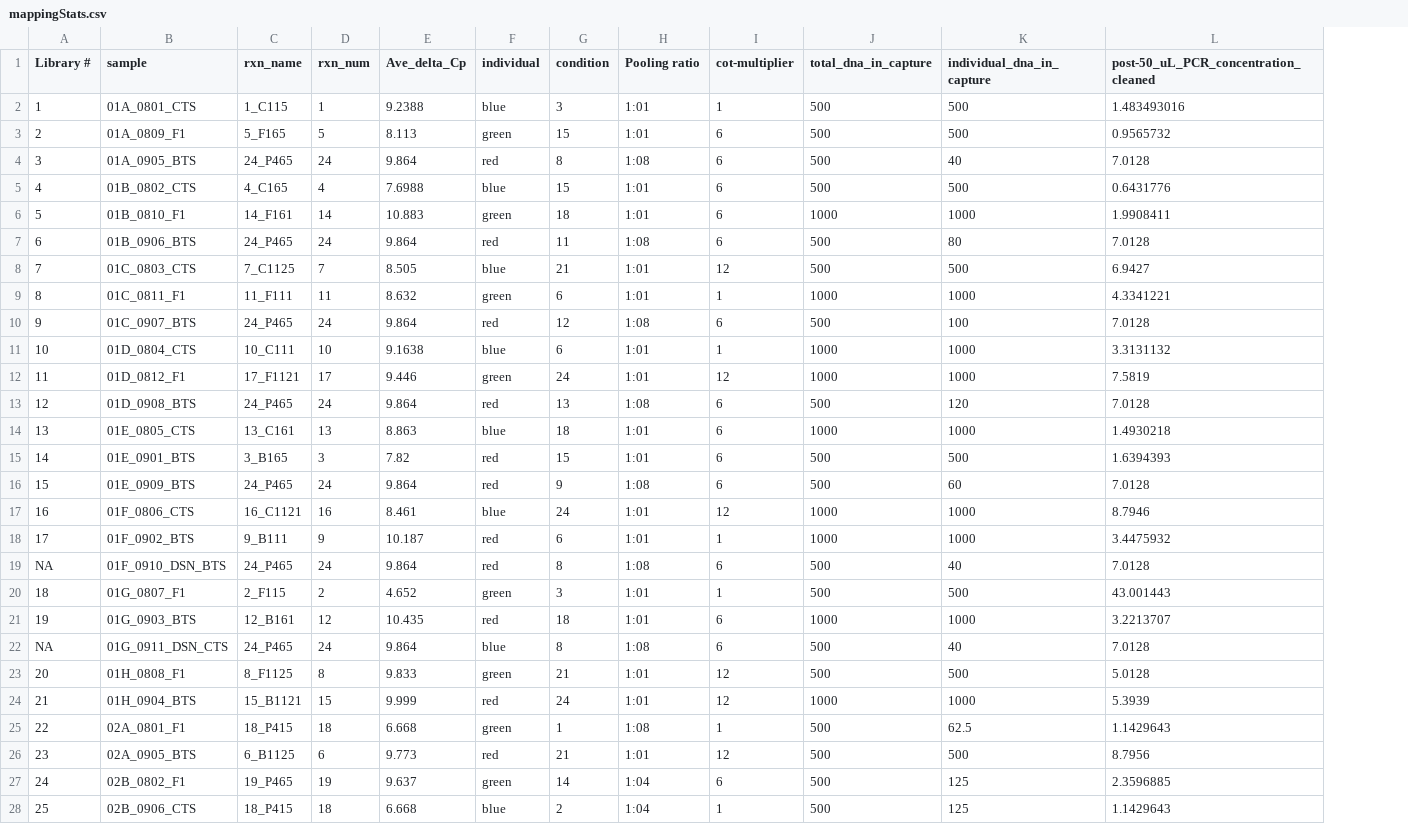
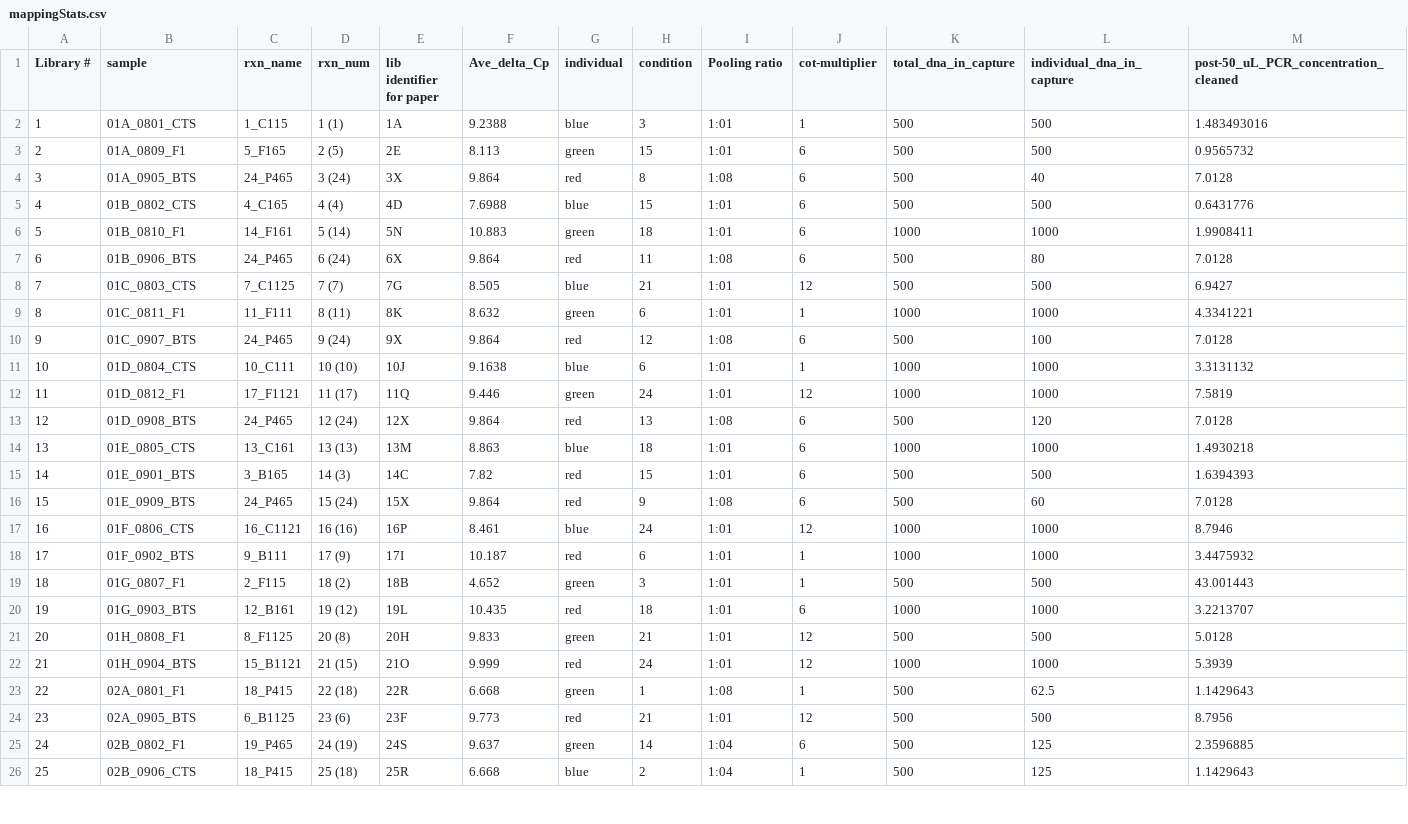
Before and after one commit to atcg/ambystomaCapture, a CSV file: mappingStats.csv, drawn as a sheet; only a part is shown; removed rows and columns are numbered as before the commit, all else as after; rows hold the shown columns only; the diff covers the shown part only; the diff names each change by its address in the sheet, - before the commit and + after, or states it on an @@ line.

Commit message:
Clarified mapping stats CSV and figure generation for paper

```diff
--- a/mappingStats.csv
+++ b/mappingStats.csv
+column E (lib identifier for paper), rows 2-26: 1A | 2E | 3X | 4D | 5N | 6X | 7G | 8K | 9X | 10J | 11Q | 12X | 13M | 14C | 15X | 16P | 17I | 18B | 19L | 20H | 21O | 22R | 23F | 24S | 25R
-D2 (rxn_num): 1
+D2 (rxn_num): 1 (1)
-D3 (rxn_num): 5
+D3 (rxn_num): 2 (5)
-D4 (rxn_num): 24
+D4 (rxn_num): 3 (24)
-D5 (rxn_num): 4
+D5 (rxn_num): 4 (4)
-D6 (rxn_num): 14
+D6 (rxn_num): 5 (14)
-D7 (rxn_num): 24
+D7 (rxn_num): 6 (24)
-D8 (rxn_num): 7
+D8 (rxn_num): 7 (7)
-D9 (rxn_num): 11
+D9 (rxn_num): 8 (11)
-D10 (rxn_num): 24
+D10 (rxn_num): 9 (24)
-D11 (rxn_num): 10
+D11 (rxn_num): 10 (10)
-D12 (rxn_num): 17
+D12 (rxn_num): 11 (17)
-D13 (rxn_num): 24
+D13 (rxn_num): 12 (24)
-D14 (rxn_num): 13
+D14 (rxn_num): 13 (13)
-D15 (rxn_num): 3
+D15 (rxn_num): 14 (3)
-D16 (rxn_num): 24
+D16 (rxn_num): 15 (24)
-D17 (rxn_num): 16
+D17 (rxn_num): 16 (16)
-D18 (rxn_num): 9
+D18 (rxn_num): 17 (9)
-row 19: NA | 01F_0910_DSN_BTS | 24_P465 | 24 | 9.864 | red | 8 | 1:08 | 6 | 500 | 40 | 7.0128
-D19 (rxn_num): 2
+D19 (rxn_num): 18 (2)
-D20 (rxn_num): 12
+D20 (rxn_num): 19 (12)
-row 22: NA | 01G_0911_DSN_CTS | 24_P465 | 24 | 9.864 | blue | 8 | 1:08 | 6 | 500 | 40 | 7.0128
-D21 (rxn_num): 8
+D21 (rxn_num): 20 (8)
-D22 (rxn_num): 15
+D22 (rxn_num): 21 (15)
-D23 (rxn_num): 18
+D23 (rxn_num): 22 (18)
-D24 (rxn_num): 6
+D24 (rxn_num): 23 (6)
-D25 (rxn_num): 19
+D25 (rxn_num): 24 (19)
-D26 (rxn_num): 18
+D26 (rxn_num): 25 (18)
```
Also changed, not shown: 28 edited cells elsewhere in this file, 2 other files.
